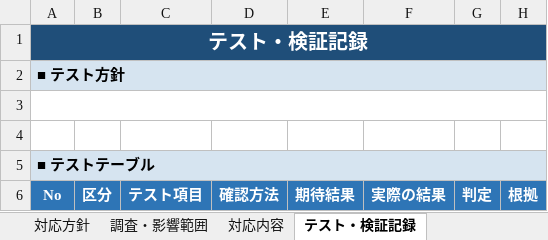
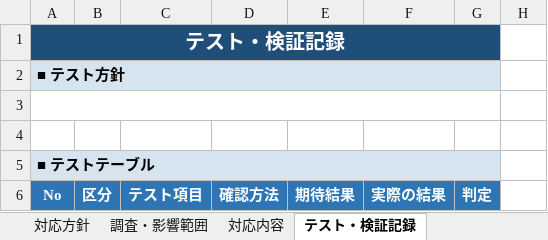
Before and after one commit to h-omata825/sf-claude-template, an Excel workbook: scripts/python/backlog-xlsx/対応記録テンプレート.xlsx, sheet テスト・検証記録, drawn as a sheet; values as stored, in another font and other column widths than the file's, no borders; the diff names each change by its address in the sheet, - before the commit and + after, or states it on an @@ line.

```diff
--- a/scripts/python/backlog-xlsx/対応記録テンプレート.xlsx (sheet テスト・検証記録)
+++ b/scripts/python/backlog-xlsx/対応記録テンプレート.xlsx (sheet テスト・検証記録)
-A1:H1 merged
+A1:G1 merged
-A2:H2 merged
+A2:G2 merged
-A3:H3 merged
+A3:G3 merged
-A5:H5 merged
+A5:G5 merged
-H6: 根拠
+H6: (empty)
-H6 fill: #2E75B6
+H6 fill: none
```
Also changed, not shown: sheet 対応方針, sheet リリース・ロールバック, sheet 調査・影響範囲, sheet 対応内容, 1 other file.
